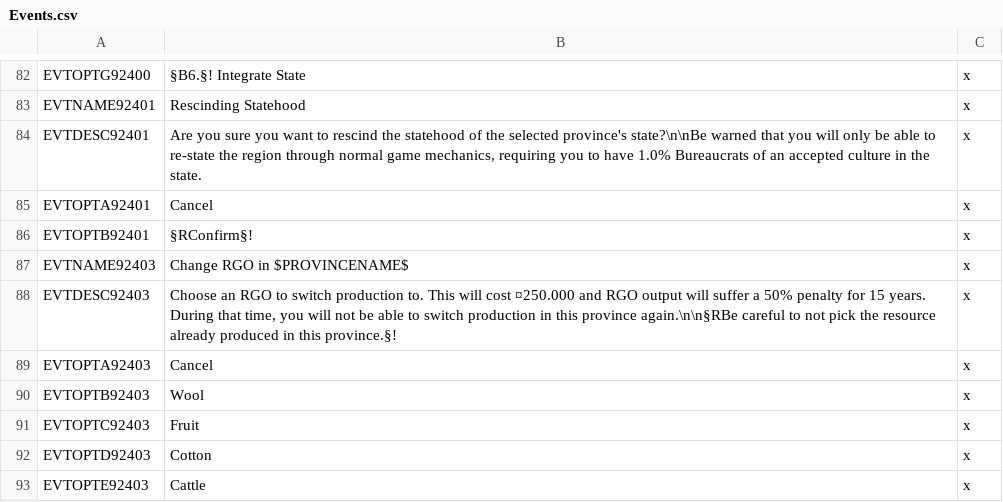
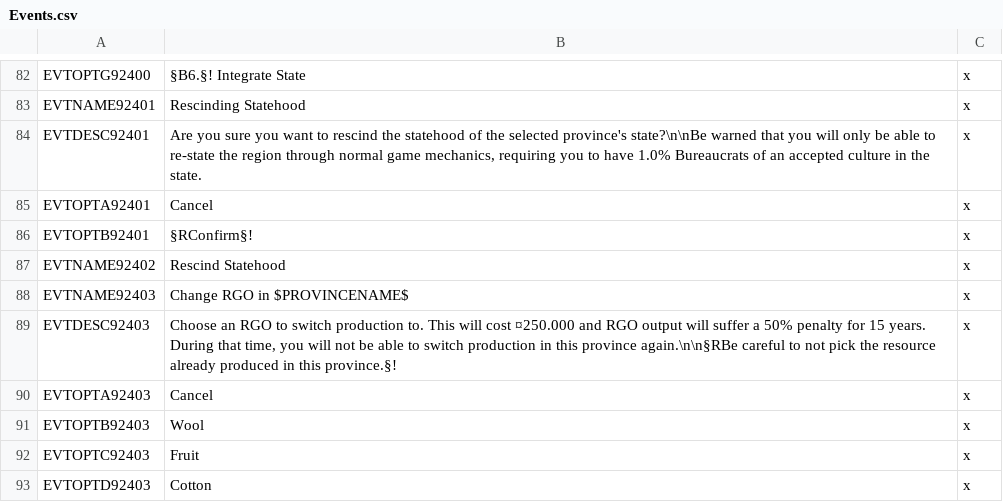
Before and after one commit to lilp123a/Victoria-Universalis-Fork, a CSV file: Victoria Universalis Fork/localisation/Events.csv, drawn as a sheet; only a part is shown, gaps mark what is left out; the shorter side is filled out with more unchanged rows.

Commit message:
Don't allow rescinding the capital state's statehood

```diff
--- a/Victoria Universalis Fork/localisation/Events.csv
+++ b/Victoria Universalis Fork/localisation/Events.csv
@@ -86,2 +86,3 @@ EVTOPTA92401;Cancel;x
 EVTOPTB92401;§RConfirm§!;x
+EVTNAME92402;Rescind Statehood;x
 EVTNAME92403;Change RGO in $PROVINCENAME$;x
```
Also changed, not shown: 1 other file.
